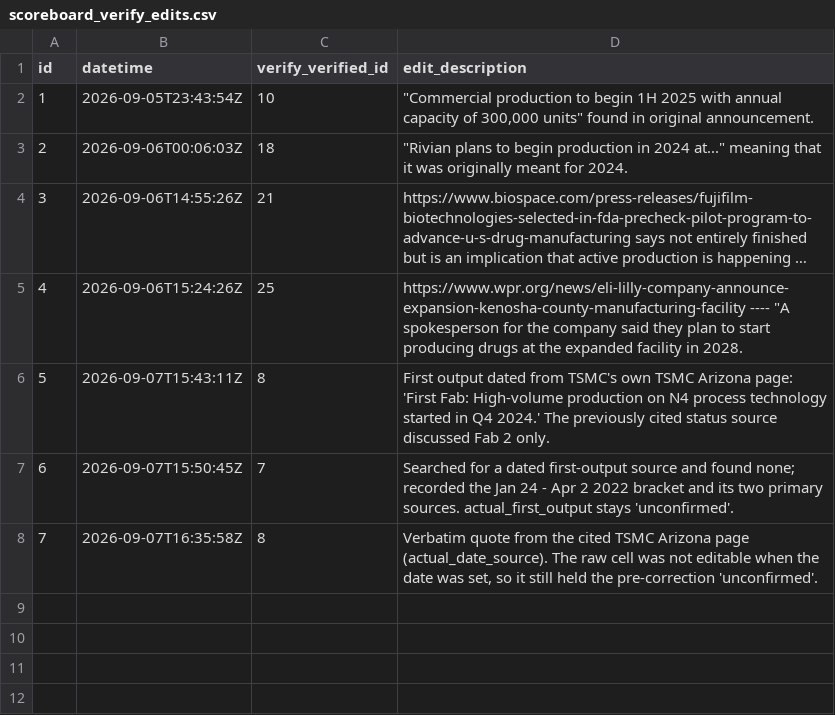
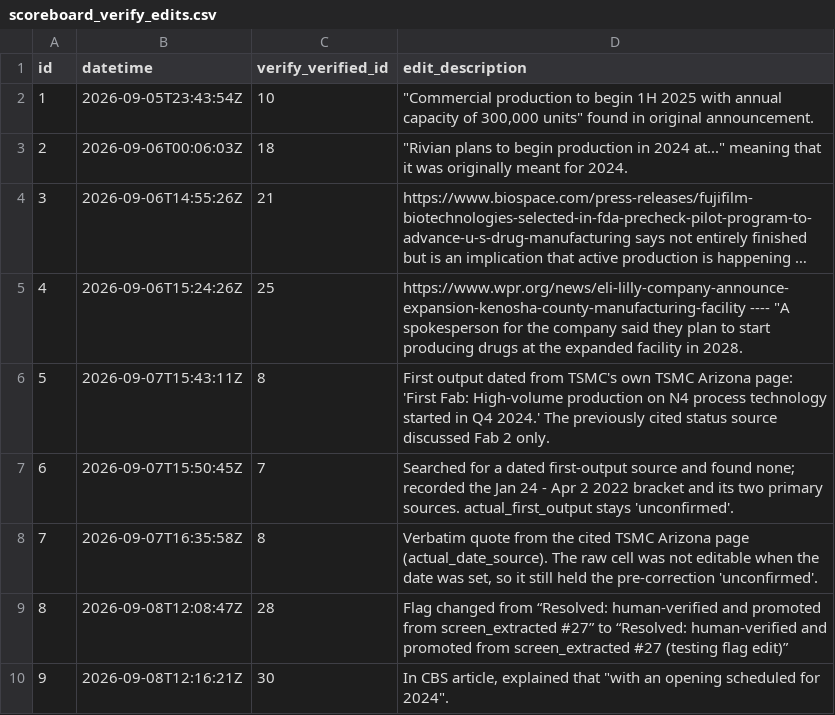
Before and after one commit to industriousaf/promised-vs-produced-tracker, a CSV file: outputs/csv_tables/scoreboard_verify_edits.csv, drawn as a sheet; long unchanged cells end in …; the diff names each change by its address in the sheet, - before the commit and + after, or states it on an @@ line.

Commit message:
(2/2): 5 more rows to verify (with new UI verification edits)

```diff
--- a/outputs/csv_tables/scoreboard_verify_edits.csv
+++ b/outputs/csv_tables/scoreboard_verify_edits.csv
+row 9: 8 | 2026-09-08T12:08:47Z | 28 | Flag changed from “Resolved: human-verified and promoted from screen_extracted #27” to “Resolved: human-verified and promoted from screen_extracted #27 (testing flag edit)”
+row 10: 9 | 2026-09-08T12:16:21Z | 30 | In CBS article, explained that "with an opening scheduled for 2024".
```
Also changed, not shown: 2 other files.
